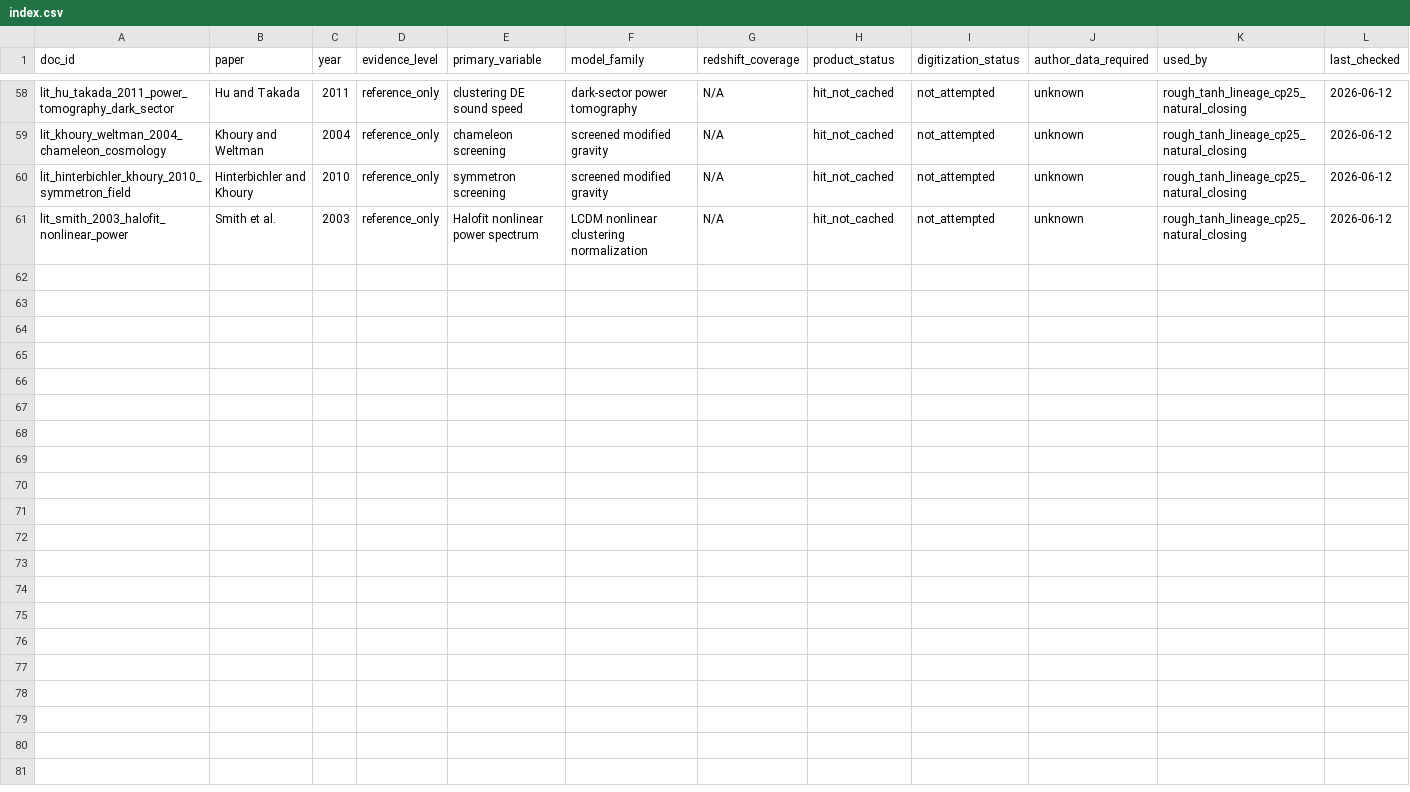
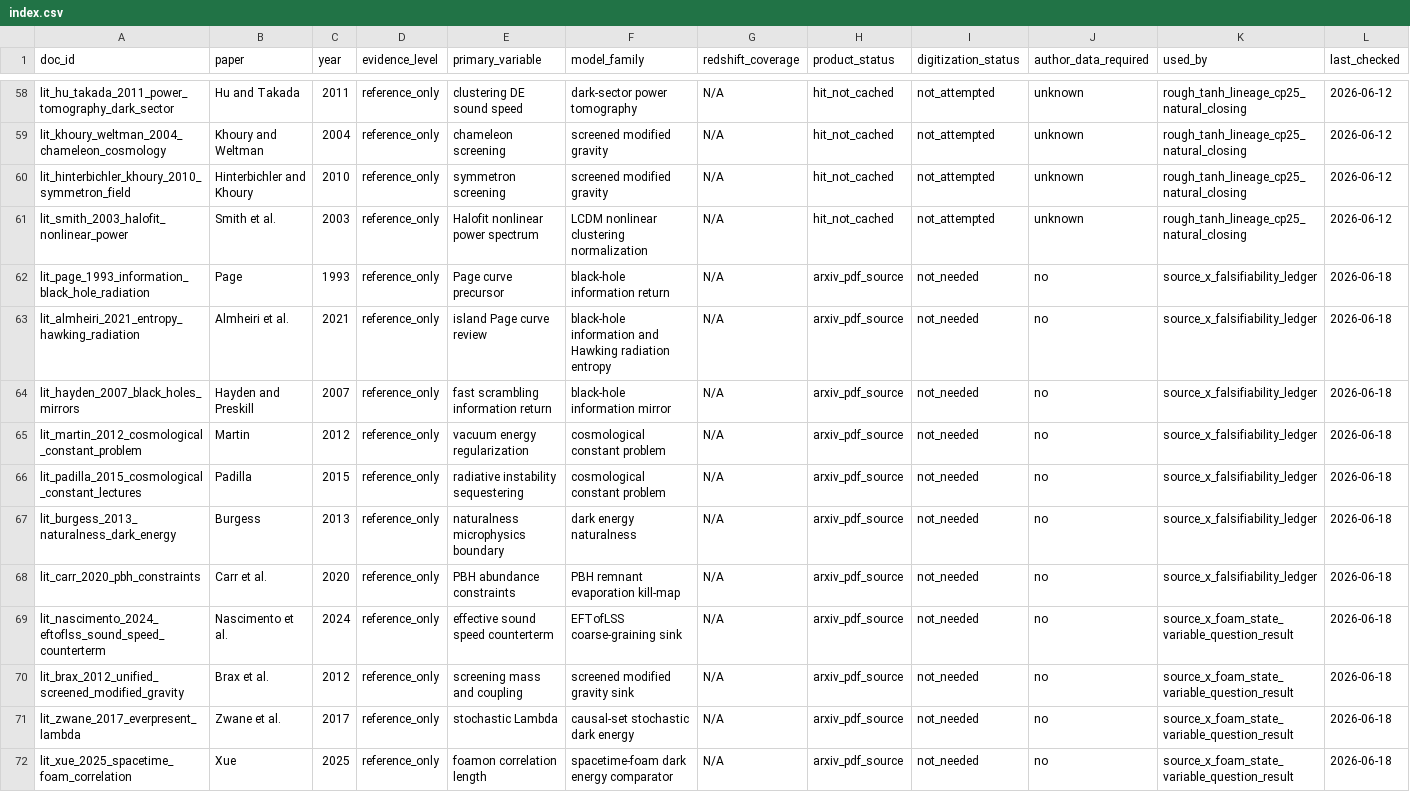
Before and after one commit to baksohyeon/QFUDS, a CSV file: docs/wiki/research/literature/index.csv, drawn as a sheet; only a part is shown, gaps mark what is left out.

Commit message:
docs: cache falsifiability ledger sources

```diff
--- a/docs/wiki/research/literature/index.csv
+++ b/docs/wiki/research/literature/index.csv
@@ -61 +61,12 @@ lit_hinterbichler_khoury_2010_symmetron_field,Hinterbichler and Khoury,2010,refe
 lit_smith_2003_halofit_nonlinear_power,Smith et al.,2003,reference_only,Halofit nonlinear power spectrum,LCDM nonlinear clustering normalization,N/A,hit_not_cached,not_attempted,unknown,rough_tanh_lineage_cp25_natural_closing,2026-06-12
+lit_page_1993_information_black_hole_radiation,Page,1993,reference_only,Page curve precursor,black-hole information return,N/A,arxiv_pdf_source,not_needed,no,source_x_falsifiability_ledger,2026-06-18
+lit_almheiri_2021_entropy_hawking_radiation,Almheiri et al.,2021,reference_only,island Page curve review,black-hole information and Hawking radiation entropy,N/A,arxiv_pdf_source,not_needed,no,source_x_falsifiability_ledger,2026-06-18
+lit_hayden_2007_black_holes_mirrors,Hayden and Preskill,2007,reference_only,fast scrambling information return,black-hole information mirror,N/A,arxiv_pdf_source,not_needed,no,source_x_falsifiability_ledger,2026-06-18
+lit_martin_2012_cosmological_constant_problem,Martin,2012,reference_only,vacuum energy regularization,cosmological constant problem,N/A,arxiv_pdf_source,not_needed,no,source_x_falsifiability_ledger,2026-06-18
+lit_padilla_2015_cosmological_constant_lectures,Padilla,2015,reference_only,radiative instability sequestering,cosmological constant problem,N/A,arxiv_pdf_source,not_needed,no,source_x_falsifiability_ledger,2026-06-18
+lit_burgess_2013_naturalness_dark_energy,Burgess,2013,reference_only,naturalness microphysics boundary,dark energy naturalness,N/A,arxiv_pdf_source,not_needed,no,source_x_falsifiability_ledger,2026-06-18
+lit_carr_2020_pbh_constraints,Carr et al.,2020,reference_only,PBH abundance constraints,PBH remnant evaporation kill-map,N/A,arxiv_pdf_source,not_needed,no,source_x_falsifiability_ledger,2026-06-18
+lit_nascimento_2024_eftoflss_sound_speed_counterterm,Nascimento et al.,2024,reference_only,effective sound speed counterterm,EFTofLSS coarse-graining sink,N/A,arxiv_pdf_source,not_needed,no,source_x_foam_state_variable_question_result,2026-06-18
+lit_brax_2012_unified_screened_modified_gravity,Brax et al.,2012,reference_only,screening mass and coupling,screened modified gravity sink,N/A,arxiv_pdf_source,not_needed,no,source_x_foam_state_variable_question_result,2026-06-18
+lit_zwane_2017_everpresent_lambda,Zwane et al.,2017,reference_only,stochastic Lambda,causal-set stochastic dark energy,N/A,arxiv_pdf_source,not_needed,no,source_x_foam_state_variable_question_result,2026-06-18
+lit_xue_2025_spacetime_foam_correlation,Xue,2025,reference_only,foamon correlation length,spacetime-foam dark energy comparator,N/A,arxiv_pdf_source,not_needed,no,source_x_foam_state_variable_question_result,2026-06-18
```
Also changed, not shown: 12 other files.
